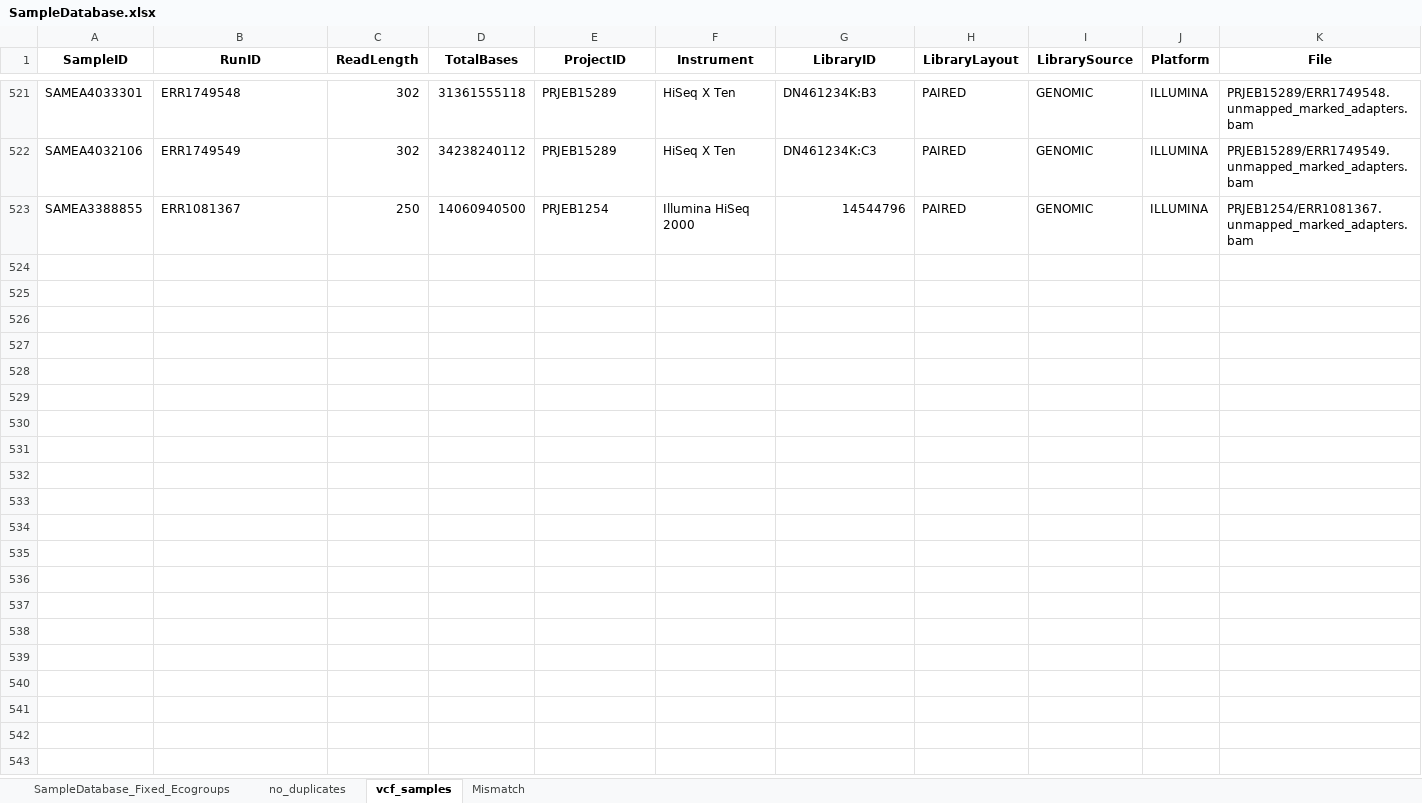
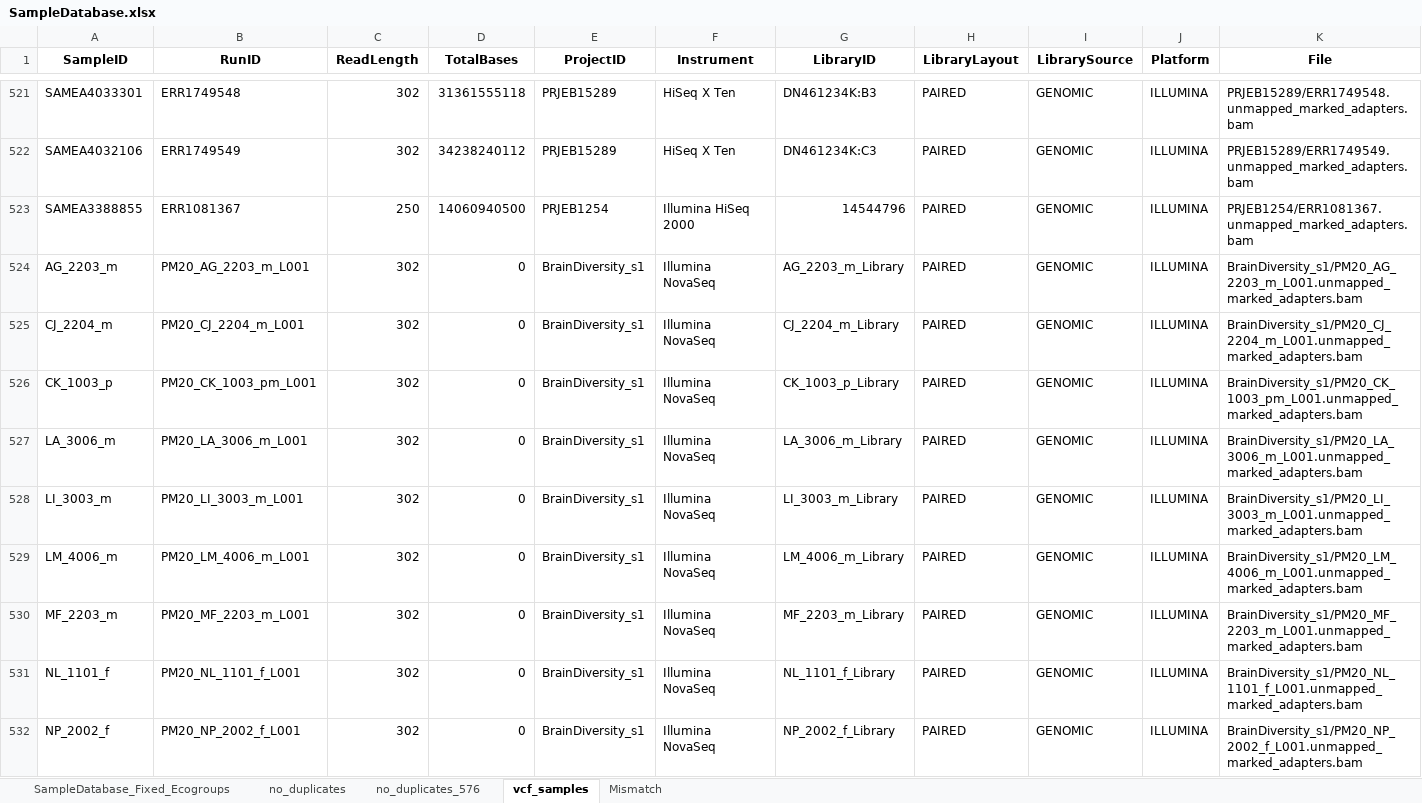
Before and after one commit to ptmcgrat/CichlidSRSequencing, an Excel workbook: cichlid_sr_sequencing/SampleDatabase.xlsx, sheet vcf_samples, drawn as a sheet; only a part is shown, gaps mark what is left out; values as stored, in another font and other column widths than the file's, no borders; rows hold the shown columns only; the diff covers the shown part only; the diff names each change by its address in the sheet, - before the commit and + after, or states it on an @@ line.

```diff
--- a/cichlid_sr_sequencing/SampleDatabase.xlsx (sheet vcf_samples)
+++ b/cichlid_sr_sequencing/SampleDatabase.xlsx (sheet vcf_samples)
+sheet tab: no_duplicates_576
+row 524: AG_2203_m | PM20_AG_2203_m_L001 | 302 | 0 | BrainDiversity_s1 | Illumina NovaSeq | AG_2203_m_Library | PAIRED | GENOMIC | ILLUMINA | BrainDiversity_s1/PM20_AG_2203_m_L001.unmapped_marked_adapters.bam
+row 525: CJ_2204_m | PM20_CJ_2204_m_L001 | 302 | 0 | BrainDiversity_s1 | Illumina NovaSeq | CJ_2204_m_Library | PAIRED | GENOMIC | ILLUMINA | BrainDiversity_s1/PM20_CJ_2204_m_L001.unmapped_marked_adapters.bam
+row 526: CK_1003_p | PM20_CK_1003_pm_L001 | 302 | 0 | BrainDiversity_s1 | Illumina NovaSeq | CK_1003_p_Library | PAIRED | GENOMIC | ILLUMINA | BrainDiversity_s1/PM20_CK_1003_pm_L001.unmapped_marked_adapters.bam
+row 527: LA_3006_m | PM20_LA_3006_m_L001 | 302 | 0 | BrainDiversity_s1 | Illumina NovaSeq | LA_3006_m_Library | PAIRED | GENOMIC | ILLUMINA | BrainDiversity_s1/PM20_LA_3006_m_L001.unmapped_marked_adapters.bam
+row 528: LI_3003_m | PM20_LI_3003_m_L001 | 302 | 0 | BrainDiversity_s1 | Illumina NovaSeq | LI_3003_m_Library | PAIRED | GENOMIC | ILLUMINA | BrainDiversity_s1/PM20_LI_3003_m_L001.unmapped_marked_adapters.bam
+row 529: LM_4006_m | PM20_LM_4006_m_L001 | 302 | 0 | BrainDiversity_s1 | Illumina NovaSeq | LM_4006_m_Library | PAIRED | GENOMIC | ILLUMINA | BrainDiversity_s1/PM20_LM_4006_m_L001.unmapped_marked_adapters.bam
+row 530: MF_2203_m | PM20_MF_2203_m_L001 | 302 | 0 | BrainDiversity_s1 | Illumina NovaSeq | MF_2203_m_Library | PAIRED | GENOMIC | ILLUMINA | BrainDiversity_s1/PM20_MF_2203_m_L001.unmapped_marked_adapters.bam
+row 531: NL_1101_f | PM20_NL_1101_f_L001 | 302 | 0 | BrainDiversity_s1 | Illumina NovaSeq | NL_1101_f_Library | PAIRED | GENOMIC | ILLUMINA | BrainDiversity_s1/PM20_NL_1101_f_L001.unmapped_marked_adapters.bam
+row 532: NP_2002_f | PM20_NP_2002_f_L001 | 302 | 0 | BrainDiversity_s1 | Illumina NovaSeq | NP_2002_f_Library | PAIRED | GENOMIC | ILLUMINA | BrainDiversity_s1/PM20_NP_2002_f_L001.unmapped_marked_adapters.bam
```
Also changed, not shown: 45 added rows, 1 edited cell and cell formats elsewhere in this sheet, sheet SampleDatabase_Fixed_Ecogroups, 6 other files.
